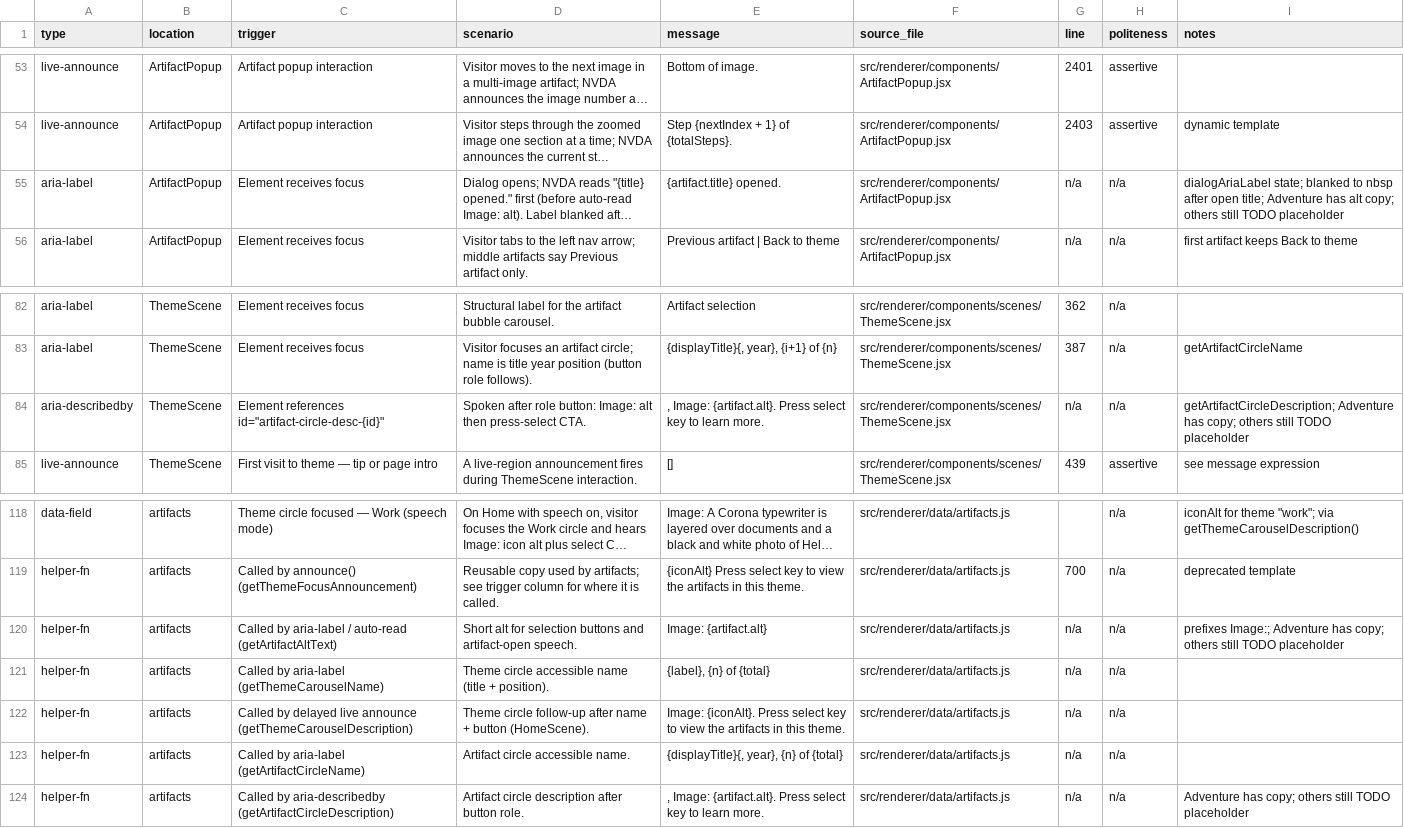
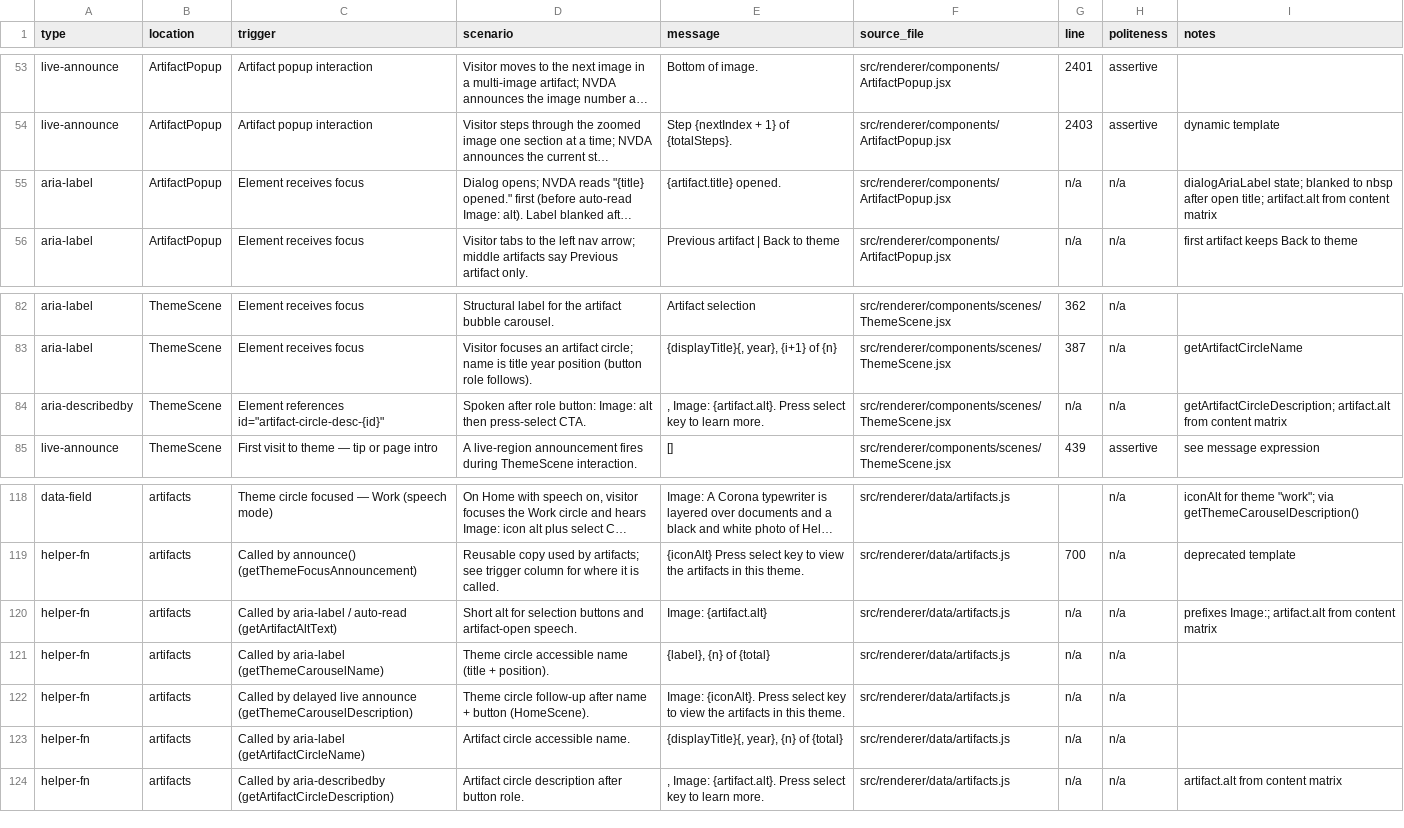
Before and after one commit to clrrs/HKA, a CSV file: docs/screen-reader-announcements.csv, drawn as a sheet; only a part is shown, gaps mark what is left out; long unchanged cells end in …; the diff names each change by its address in the sheet, - before the commit and + after, or states it on an @@ line.

Commit message:
Copy update

```diff
--- a/docs/screen-reader-announcements.csv
+++ b/docs/screen-reader-announcements.csv
-I55 (notes): …open title; Adventure has alt copy; others still TODO placeholder
+I55 (notes): …open title; artifact.alt from content matrix
-I84 (notes): getArtifactCircleDescription; Adventure has copy; others still TODO placeholder
+I84 (notes): getArtifactCircleDescription; artifact.alt from content matrix
-I120 (notes): prefixes Image:; Adventure has copy; others still TODO placeholder
+I120 (notes): prefixes Image:; artifact.alt from content matrix
-I124 (notes): Adventure has copy; others still TODO placeholder
+I124 (notes): artifact.alt from content matrix
```
Also changed, not shown: 1 other file.
